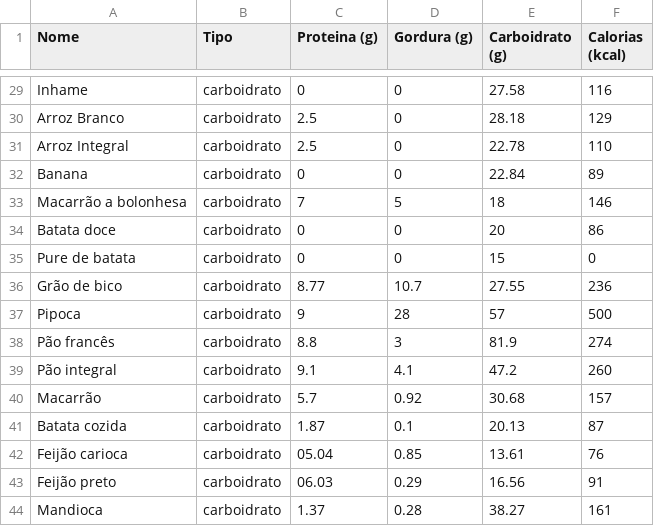
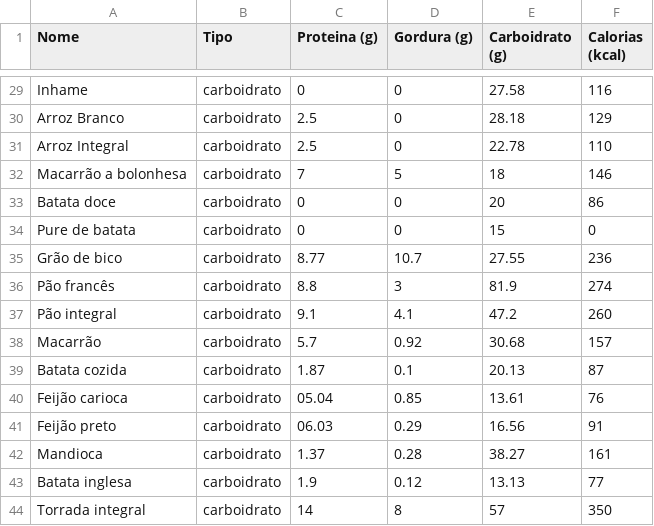
Before and after one commit to ManuelNeto/Intelligent_Diet, a CSV file: server/alimentosDB.csv, drawn as a sheet; only a part is shown, gaps mark what is left out; the shorter side is filled out with more unchanged rows.

```diff
--- a/server/alimentosDB.csv
+++ b/server/alimentosDB.csv
@@ -31,3 +31,2 @@ Arroz Branco,carboidrato,2.5,0,28.18,129
 Arroz Integral,carboidrato,2.5,0,22.78,110
-Banana,carboidrato,0,0,22.84,89
 Macarrão a bolonhesa,carboidrato,7,5,18,146
@@ -36,3 +35,2 @@ Pure de batata,carboidrato,0,0,15,0
 Grão de bico,carboidrato,8.77,10.7,27.55,236
-Pipoca,carboidrato,9,28,57,500
 Pão francês,carboidrato,8.8,3,81.9,274
```
Also changed, not shown: 10 other files.
